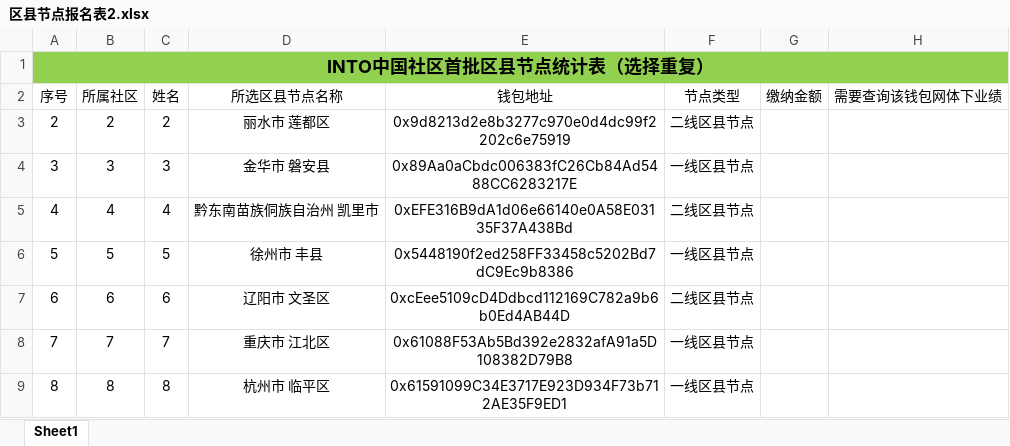
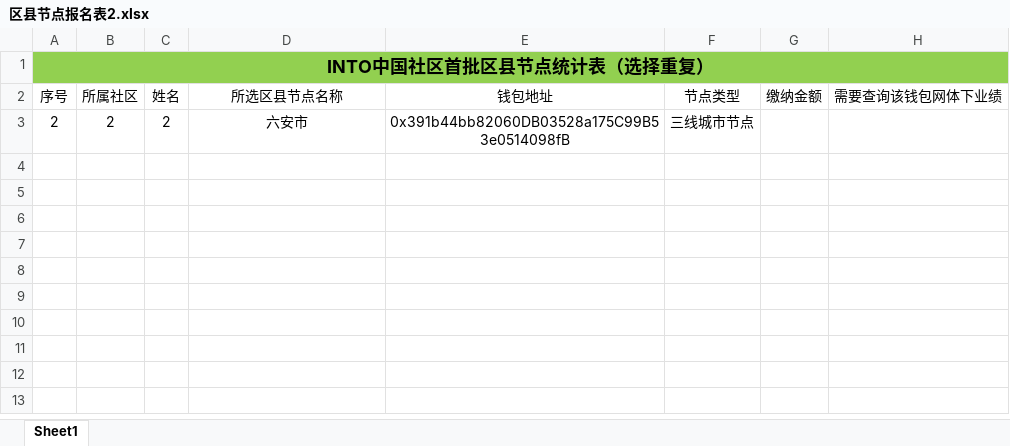
Before and after one commit to calmw/city-node, an Excel workbook: server/assets/区县节点报名表2.xlsx, sheet Sheet1, drawn as a sheet; values as stored, in another font and other column widths than the file's, no borders; conditional formats not drawn; the diff names each change by its address in the sheet, - before the commit and + after, or states it on an @@ line.

```diff
--- a/server/assets/区县节点报名表2.xlsx (sheet Sheet1)
+++ b/server/assets/区县节点报名表2.xlsx (sheet Sheet1)
-D3 (所选区县节点名称): 丽水市 莲都区
+D3 (所选区县节点名称): 六安市
-E3 (钱包地址): 0x9d8213d2e8b3277c970e0d4dc99f2202c6e75919
+E3 (钱包地址): 0x391b44bb82060DB03528a175C99B53e0514098fB
-F3 (节点类型): 二线区县节点
+F3 (节点类型): 三线城市节点
-row 4: 3 | 3 | 3 | 金华市 磐安县 | 0x89Aa0aCbdc006383fC26Cb84Ad5488CC6283217E | 一线区县节点
-row 5: 4 | 4 | 4 | 黔东南苗族侗族自治州 凯里市 | 0xEFE316B9dA1d06e66140e0A58E03135F37A438Bd | 二线区县节点
-row 6: 5 | 5 | 5 | 徐州市 丰县 | 0x5448190f2ed258FF33458c5202Bd7dC9Ec9b8386 | 一线区县节点
-row 7: 6 | 6 | 6 | 辽阳市 文圣区 | 0xcEee5109cD4Ddbcd112169C782a9b6b0Ed4AB44D | 二线区县节点
-row 8: 7 | 7 | 7 | 重庆市 江北区 | 0x61088F53Ab5Bd392e2832afA91a5D108382D79B8 | 一线区县节点
-row 9: 8 | 8 | 8 | 杭州市 临平区 | 0x61591099C34E3717E923D934F73b712AE35F9ED1 | 一线区县节点
```
Also changed, not shown: 5 other files.
